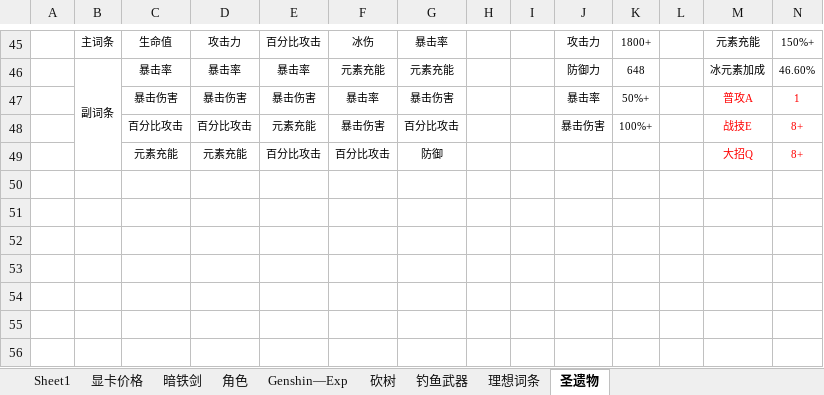
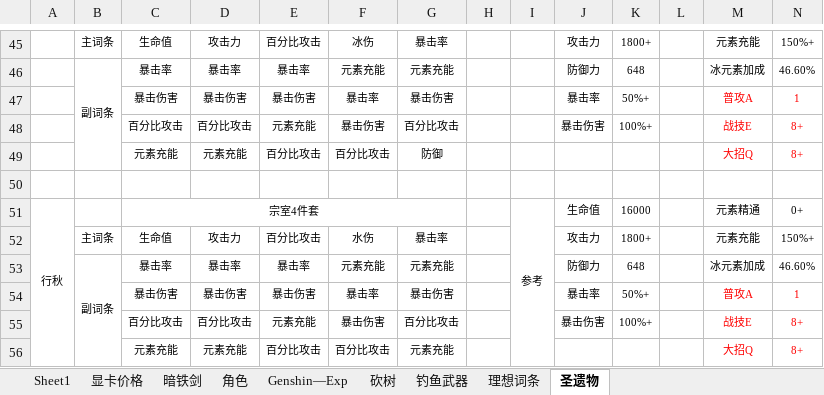
Before and after one commit to Linkenpro/presonalnote, an Excel workbook: Excel/统计.xlsx, sheet 圣遗物, drawn as a sheet; only a part is shown, gaps mark what is left out; values as stored, in another font and other column widths than the file's, no borders; the diff names each change by its address in the sheet, - before the commit and + after, or states it on an @@ line.

Commit message:
9/3

```diff
--- a/Excel/统计.xlsx (sheet 圣遗物)
+++ b/Excel/统计.xlsx (sheet 圣遗物)
+row 50: (empty)
+row 51: 行秋 |  | 宗室4件套 |  |  |  |  |  | 参考 | 生命值 | 16000 |  | 元素精通 | 0+
+row 52:  | 主词条 | 生命值 | 攻击力 | 百分比攻击 | 水伤 | 暴击率 |  |  | 攻击力 | 1800+ |  | 元素充能 | 150%+
+row 53:  | 副词条 | 暴击率 | 暴击率 | 暴击率 | 元素充能 | 元素充能 |  |  | 防御力 | 648 |  | 冰元素加成 | 46.60%
+row 54:  |  | 暴击伤害 | 暴击伤害 | 暴击伤害 | 暴击率 | 暴击伤害 |  |  | 暴击率 | 50%+ |  | 普攻A | 1
+row 55:  |  | 百分比攻击 | 百分比攻击 | 元素充能 | 暴击伤害 | 百分比攻击 |  |  | 暴击伤害 | 100%+ |  | 战技E | 8+
+row 56:  |  | 元素充能 | 元素充能 | 百分比攻击 | 百分比攻击 | 元素充能 |  |  |  |  |  | 大招Q | 8+
```
